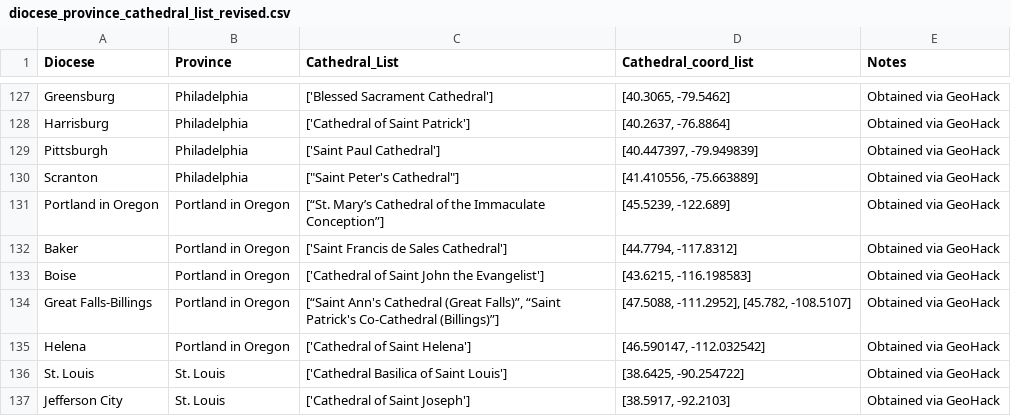
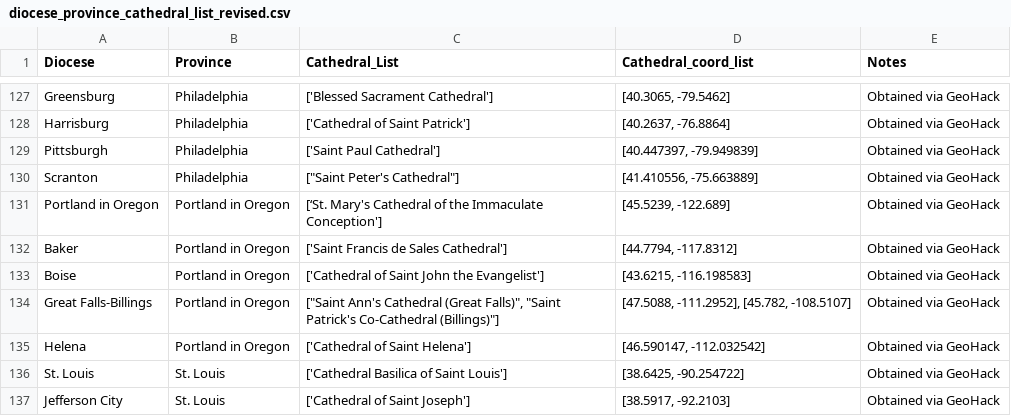
Before and after one commit to kburchfiel/us_diocese_mapper, a CSV file: diocese_province_cathedral_list_revised.csv, drawn as a sheet; only a part is shown, gaps mark what is left out; the diff covers the shown part only.

```diff
--- a/diocese_province_cathedral_list_revised.csv
+++ b/diocese_province_cathedral_list_revised.csv
@@ -130,6 +130,6 @@ Pittsburgh,Philadelphia,['Saint Paul Cathedral'],"[40.447397, -79.949839]",Obtai
 Scranton,Philadelphia,"[""Saint Peter's Cathedral""]","[41.410556, -75.663889]",Obtained via GeoHack
-Portland in Oregon,Portland in Oregon,[“St. Mary’s Cathedral of the Immaculate Conception”],"[45.5239, -122.689]",Obtained via GeoHack
+Portland in Oregon,Portland in Oregon,[‘St. Mary's Cathedral of the Immaculate Conception'],"[45.5239, -122.689]",Obtained via GeoHack
 Baker,Portland in Oregon,['Saint Francis de Sales Cathedral'],"[44.7794, -117.8312]",Obtained via GeoHack
 Boise,Portland in Oregon,['Cathedral of Saint John the Evangelist'],"[43.6215, -116.198583]",Obtained via GeoHack
-Great Falls-Billings,Portland in Oregon,"[“Saint Ann's Cathedral (Great Falls)”, “Saint Patrick's Co-Cathedral (Billings)”]","[47.5088, -111.2952], [45.782, -108.5107]",Obtained via GeoHack
+Great Falls-Billings,Portland in Oregon,"[""Saint Ann's Cathedral (Great Falls)"", ""Saint Patrick's Co-Cathedral (Billings)""]","[47.5088, -111.2952], [45.782, -108.5107]",Obtained via GeoHack
 Helena,Portland in Oregon,['Cathedral of Saint Helena'],"[46.590147, -112.032542]",Obtained via GeoHack
```
Also changed, not shown: 17 edited cells elsewhere in this file, 12 other files.
